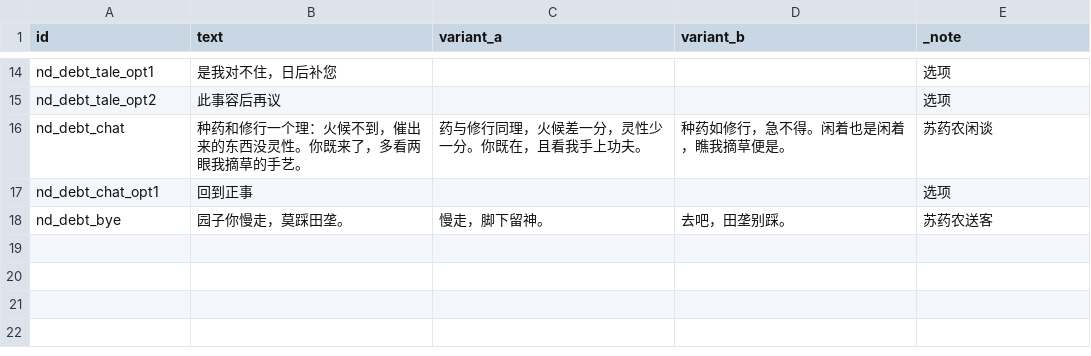
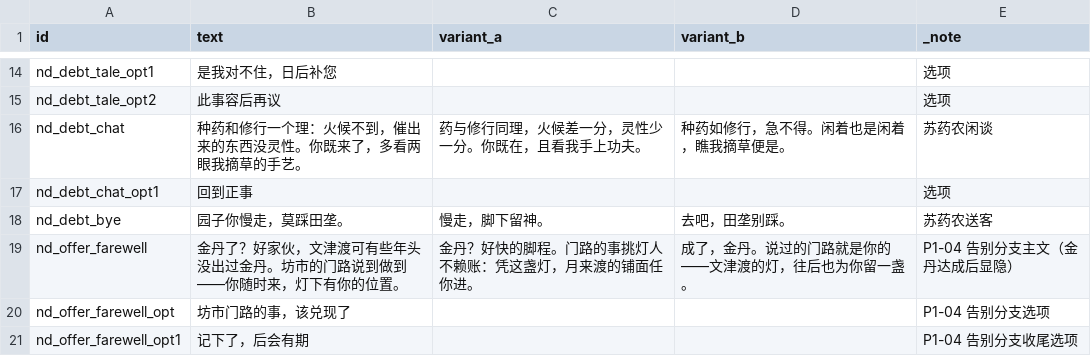
Before and after one commit to fusheng13145/Primordial-Strife, a CSV file: tables/dialog_ch1_text.csv, drawn as a sheet; only a part is shown, gaps mark what is left out; the diff names each change by its address in the sheet, - before the commit and + after, or states it on an @@ line.

Commit message:
feat(content): P1-04 对话树告别分支 + 第一章奖励幂等/对账用例
- dlg_ch1_offer 根节点加 quest_done(quest_ch1_jindan_gate_01) 门控告别选项
  → nd_offer_farewell（金丹后显隐；对话树文本三变体入 dialog_ch1_text.csv）
- Ch1RewardFlowTest 4 例：七节点 DAG 全链走通且收束为空、奖励沿链对账
  （qi 200/灵石 20/声望 fac_qingshi+5 与 fac_yuelai+5/恰好 1 flag），
  重复上报幂等（灵石/修为/声望/标记不翻倍），告别选项门控产物级契约
- ADR-028 ② [拟] 现值起草特批下开工；文案数值随 G-5 校准

```diff
--- a/tables/dialog_ch1_text.csv
+++ b/tables/dialog_ch1_text.csv
+row 19: nd_offer_farewell | 金丹了？好家伙，文津渡可有些年头没出过金丹。坊市的门路说到做到——你随时来，灯下有你的位置。 | 金丹？好快的脚程。门路的事挑灯人不赖账：凭这盏灯，月来渡的铺面任你进。 | 成了，金丹。说过的门路就是你的——文津渡的灯，往后也为你留一盏。 | P1-04 告别分支主文（金丹达成后显隐）
+row 20: nd_offer_farewell_opt | 坊市门路的事，该兑现了 |  |  | P1-04 告别分支选项
+row 21: nd_offer_farewell_opt1 | 记下了，后会有期 |  |  | P1-04 告别分支收尾选项
```
Also changed, not shown: tables/dialog_trees_ch1.csv, 3 other files.
